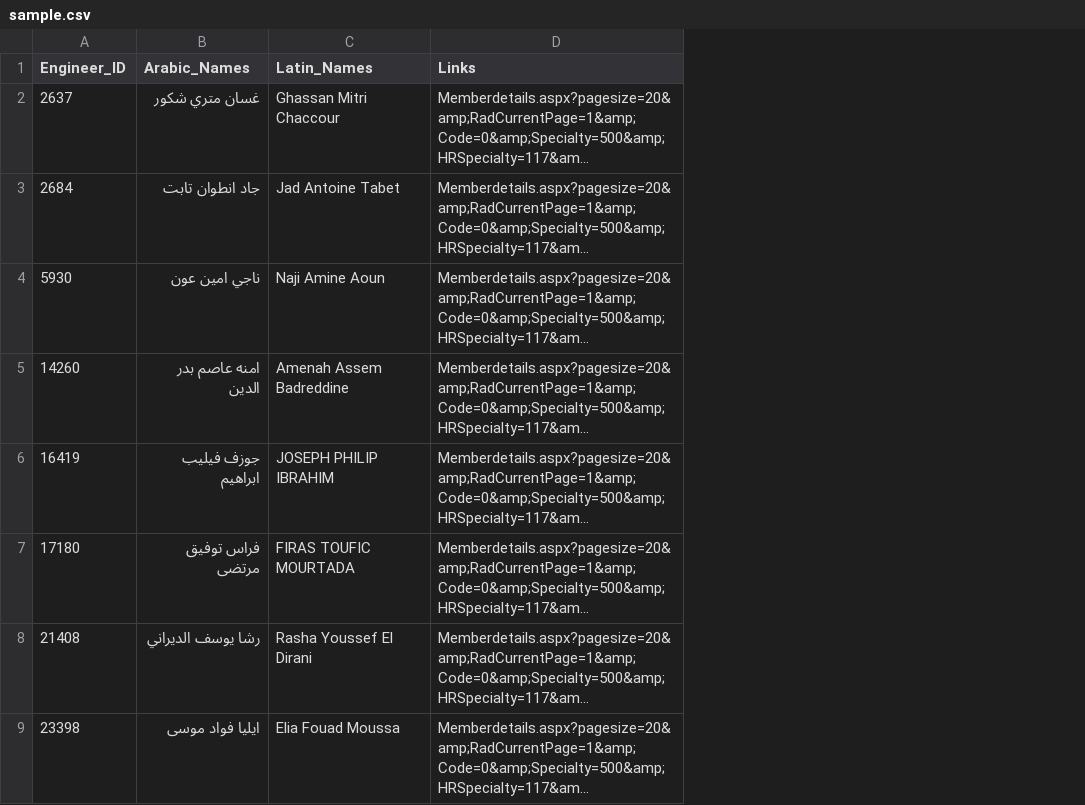
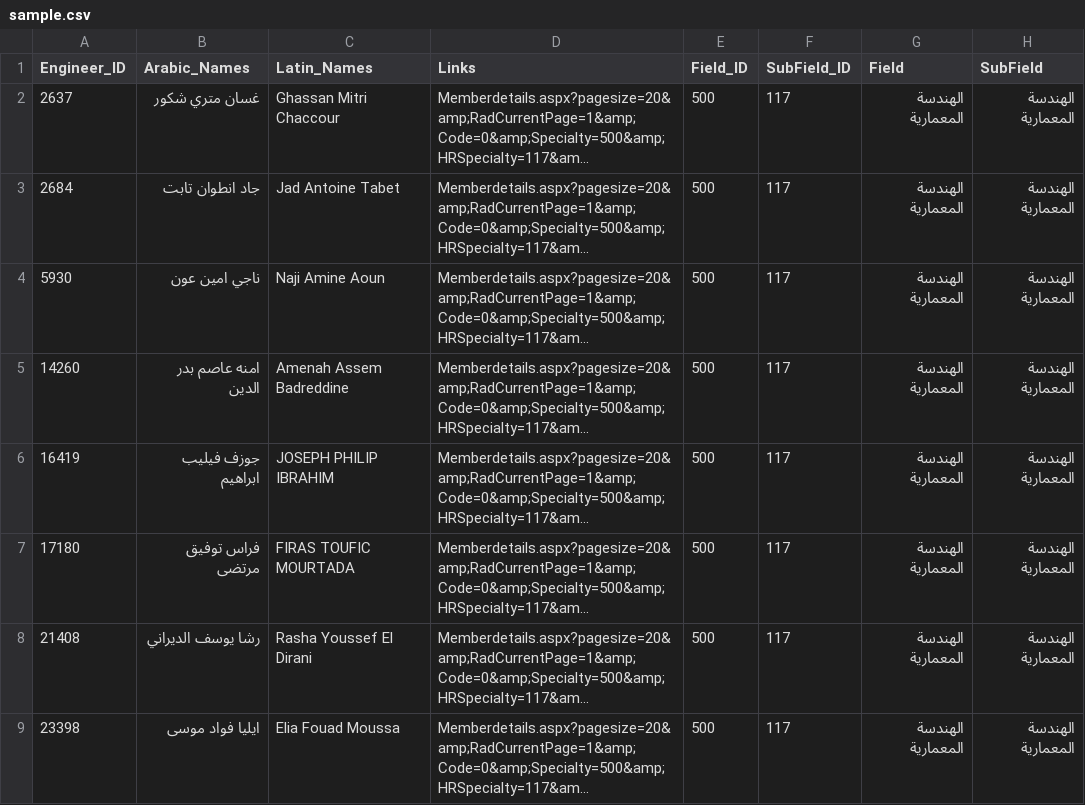
Before and after one commit to EbrahimKaram/LebaneseEngineers, a CSV file: Data/sample.csv, drawn as a sheet; only a part is shown; long unchanged cells end in …; the diff names each change by its address in the sheet, - before the commit and + after, or states it on an @@ line.

Commit message:
All data parsed properly Nowe we got the data in the proper places. We now need to call the data into the subsequent places and run this

```diff
--- a/Data/sample.csv
+++ b/Data/sample.csv
+column E (Field_ID), rows 2-9: all 500
+column F (SubField_ID), rows 2-9: all 117
+column G (Field), rows 2-9: all الهندسة المعمارية
+column H (SubField), rows 2-9: all الهندسة المعمارية
```
Also changed, not shown: 1 other file.
